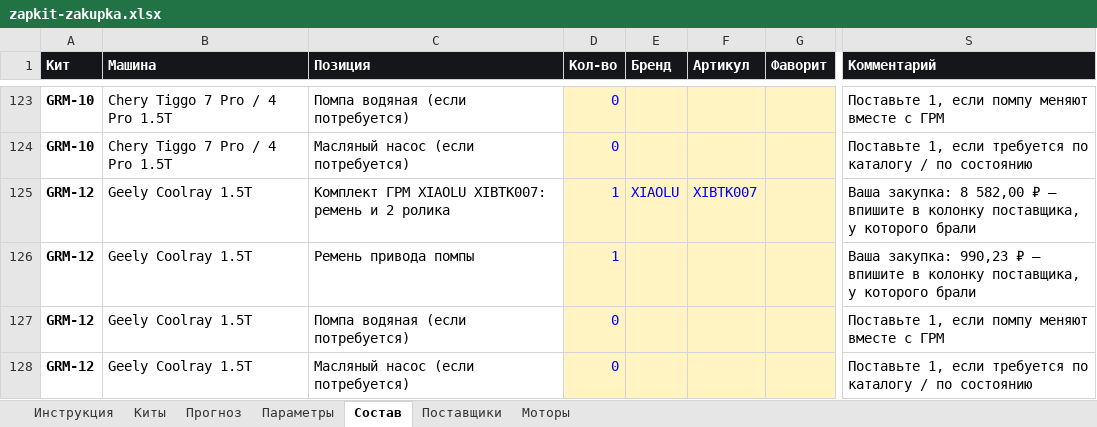
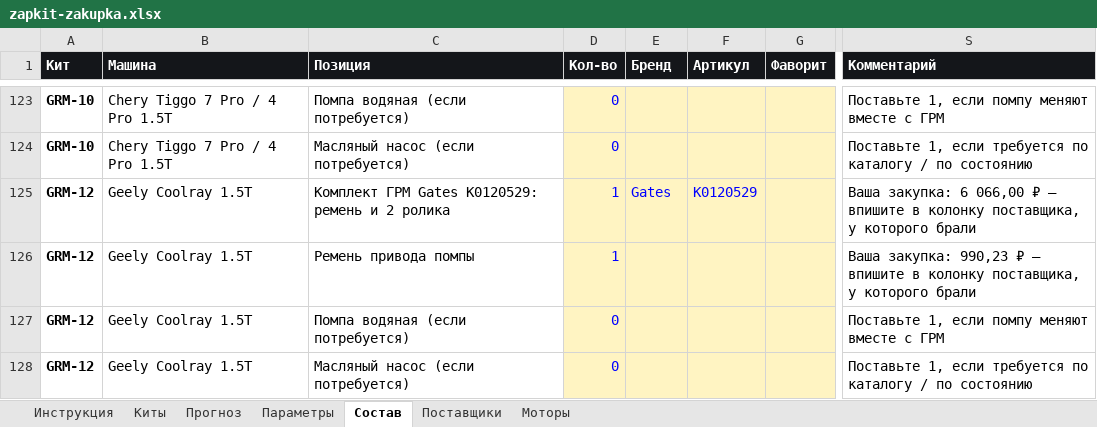
Before and after one commit to Armen111111/fourmatic-shop, an Excel workbook: avito/zapkit-zakupka.xlsx, sheet Состав, drawn as a sheet; only a part is shown, gaps mark what is left out; values as stored, in another font and other column widths than the file's, no borders; the diff names each change by its address in the sheet, - before the commit and + after, or states it on an @@ line.

```diff
--- a/avito/zapkit-zakupka.xlsx (sheet Состав)
+++ b/avito/zapkit-zakupka.xlsx (sheet Состав)
-C125 (Позиция): Комплект ГРМ XIAOLU XIBTK007: ремень и…
+C125 (Позиция): Комплект ГРМ Gates K0120529: ремень и…
-E125 (Бренд): XIAOLU
+E125 (Бренд): Gates
-F125 (Артикул): XIBTK007
+F125 (Артикул): K0120529
-S125 (Комментарий): Ваша закупка: 8 582,00 ₽ —…
+S125 (Комментарий): Ваша закупка: 6 066,00 ₽ —…
```
Also changed, not shown: sheet Киты, sheet Инструкция, formulas that keep their value, 11 other files.
